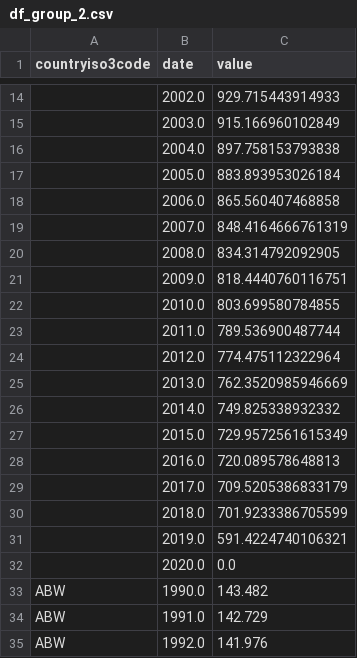
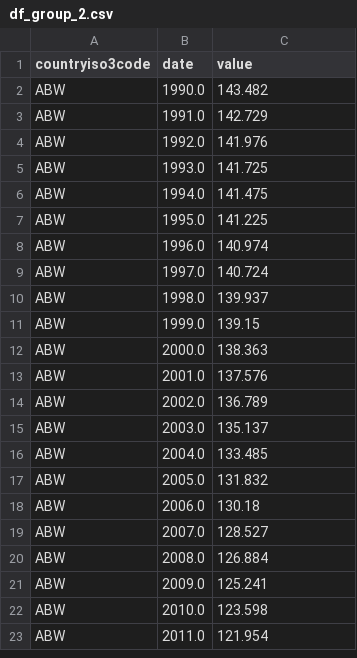
Before and after one commit to ernestocharry/pop_prediction, a CSV file: data/df_group_2.csv, drawn as a sheet; only a part is shown, gaps mark what is left out; the shorter side is filled out with more unchanged rows; the diff covers the shown part only; the diff names each change by its address in the sheet, - before the commit and + after, or states it on an @@ line.

```diff
--- a/data/df_group_2.csv
+++ b/data/df_group_2.csv
-row 14:  | 2002.0 | 929.715443914933
-row 15:  | 2003.0 | 915.166960102849
-row 16:  | 2004.0 | 897.758153793838
-row 17:  | 2005.0 | 883.893953026184
-row 18:  | 2006.0 | 865.560407468858
-row 19:  | 2007.0 | 848.4164666761319
-row 20:  | 2008.0 | 834.314792092905
-row 21:  | 2009.0 | 818.4440760116751
-row 22:  | 2010.0 | 803.699580784855
-row 23:  | 2011.0 | 789.536900487744
-row 24:  | 2012.0 | 774.475112322964
-row 25:  | 2013.0 | 762.3520985946669
-row 26:  | 2014.0 | 749.825338932332
-row 27:  | 2015.0 | 729.9572561615349
-row 28:  | 2016.0 | 720.089578648813
-row 29:  | 2017.0 | 709.5205386833179
-row 30:  | 2018.0 | 701.9233386705599
-row 31:  | 2019.0 | 591.4224740106321
-row 32:  | 2020.0 | 0.0
```
Also changed, not shown: 12 removed rows elsewhere in this file, data/df_group_1.csv, data/df_group_3.csv, 3 other files.
